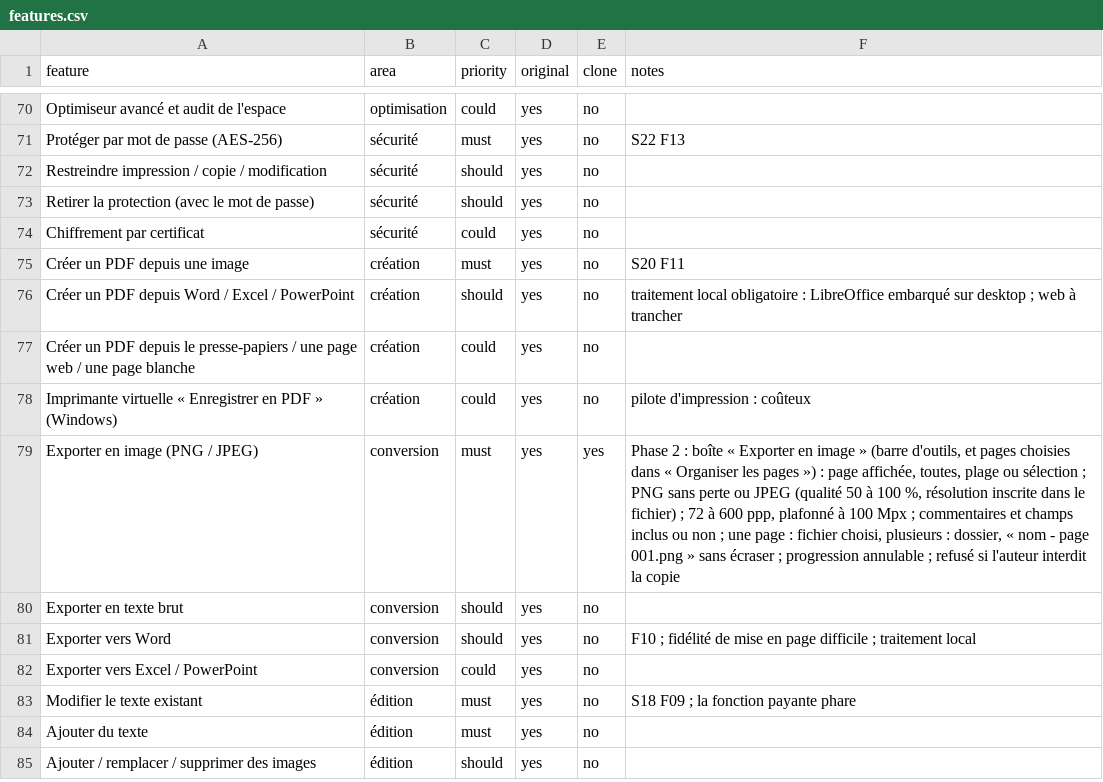
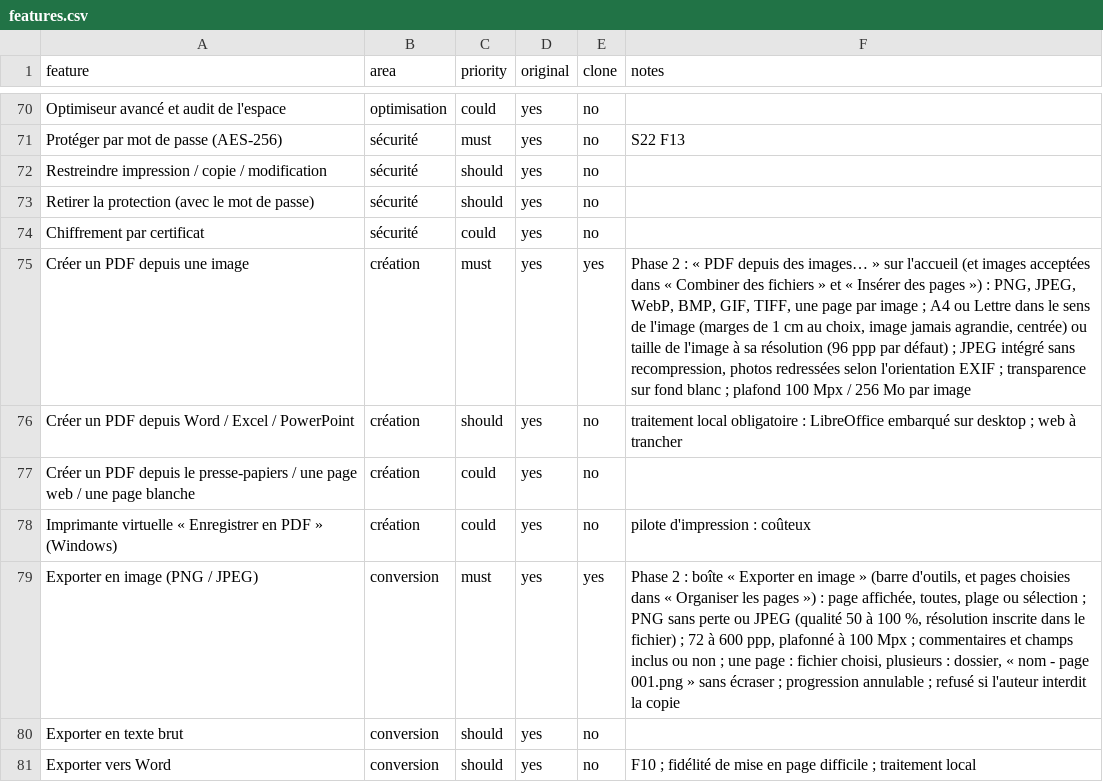
Before and after one commit to Antooo-Portfolio/pdfreader, a CSV file: replica/features.csv, drawn as a sheet; only a part is shown, gaps mark what is left out; the shorter side is filled out with more unchanged rows.

```diff
--- a/replica/features.csv
+++ b/replica/features.csv
@@ -74,3 +74,3 @@ Retirer la protection (avec le mot de passe),sécurité,should,yes,no,
 Chiffrement par certificat,sécurité,could,yes,no,
-Créer un PDF depuis une image,création,must,yes,no,S20 F11
+Créer un PDF depuis une image,création,must,yes,yes,"Phase 2 : « PDF depuis des images… » sur l'accueil (et images acceptées dans « Combiner des fichiers » et « Insérer des pages ») : PNG, JPEG, WebP, BMP, GIF, TIFF, une page par image ; A4 ou Lettre dans le sens de l'image (marges de 1 cm au choix, image jamais agrandie, centrée) ou taille de l'image à sa résolution (96 ppp par défaut) ; JPEG intégré sans recompression, photos redressées selon l'orientation EXIF ; transparence sur fond blanc ; plafond 100 Mpx / 256 Mo par image"
 Créer un PDF depuis Word / Excel / PowerPoint,création,should,yes,no,traitement local obligatoire : LibreOffice embarqué sur desktop ; web à trancher
```
Also changed, not shown: 19 other files.
